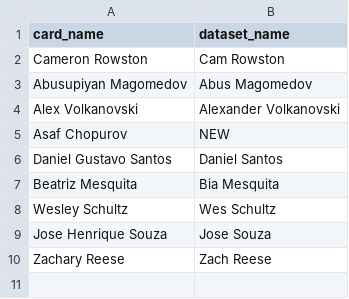
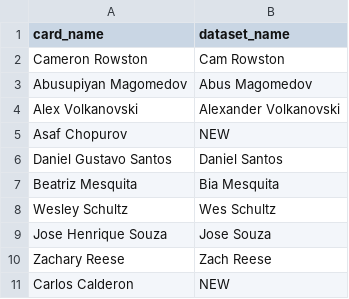
Before and after one commit to slixz7/ufc-project, a CSV file: upcoming/aliases.csv, drawn as a sheet.

Commit message:
Add Carlos Calderon as a UFC debut

```diff
--- a/upcoming/aliases.csv
+++ b/upcoming/aliases.csv
@@ -10 +10,2 @@ Jose Henrique Souza,Jose Souza
 Zachary Reese,Zach Reese
+Carlos Calderon,NEW
```
